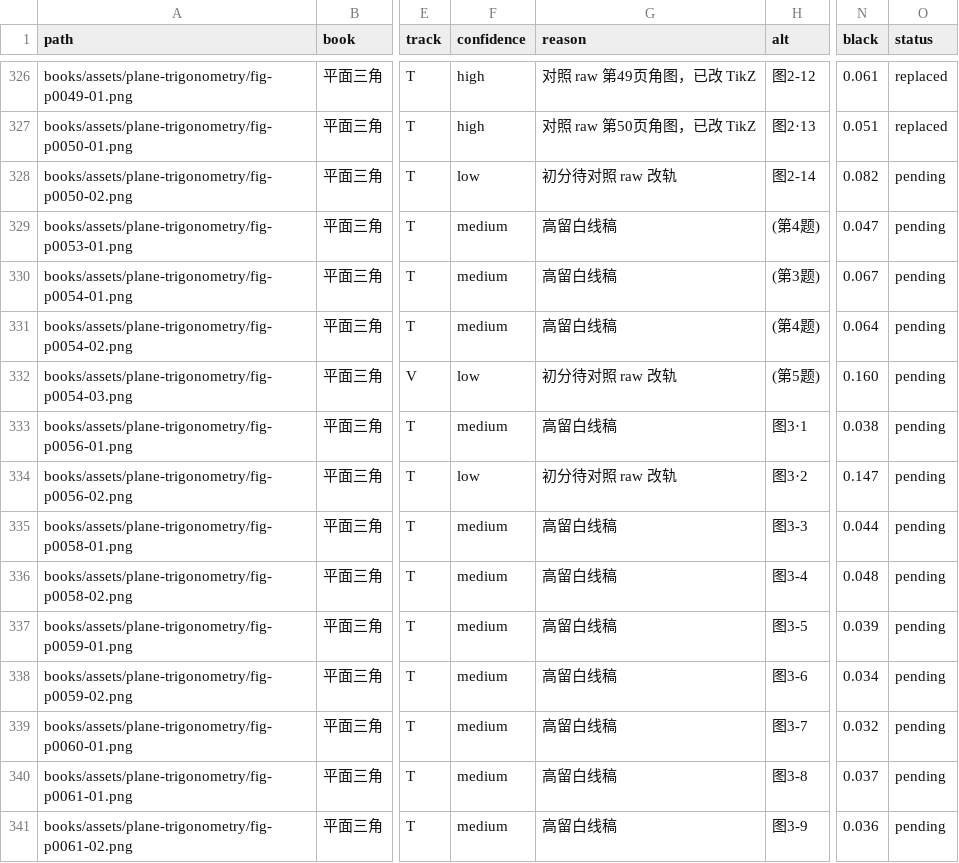
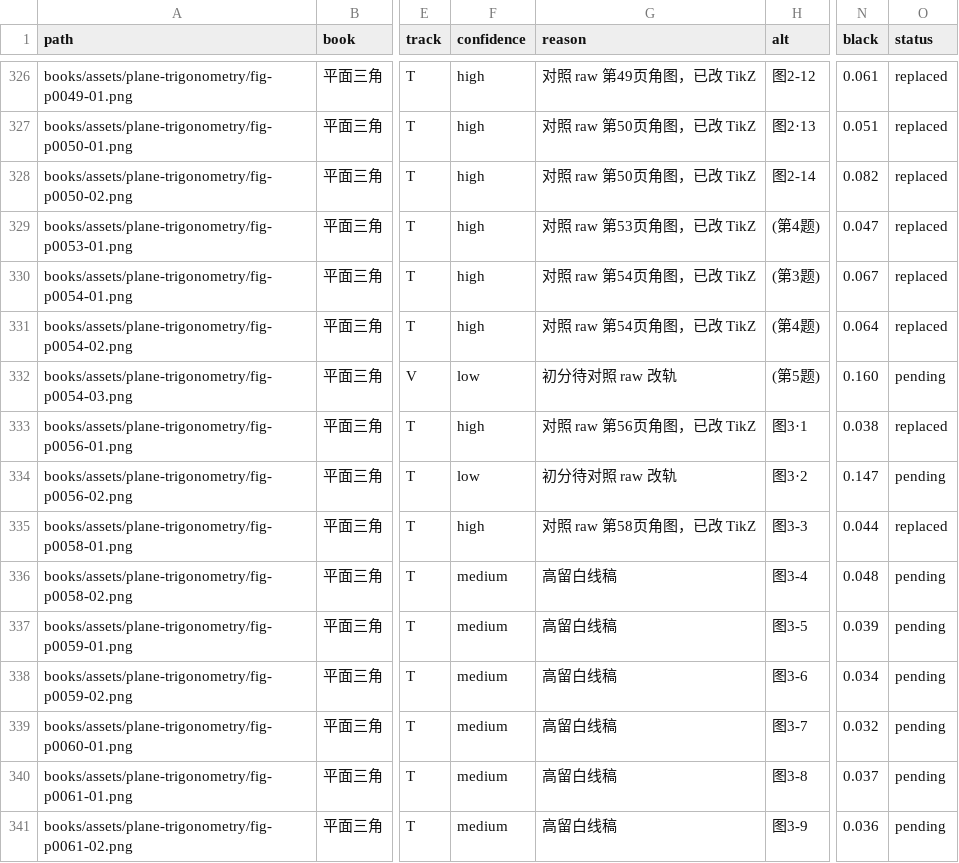
Before and after one commit to kenyon-wong/shulihua-tex, a TSV file: docs/figures-inventory.tsv, drawn as a sheet; only a part is shown, gaps mark what is left out; the diff names each change by its address in the sheet, - before the commit and + after, or states it on an @@ line.

Commit message:
平面三角: replace 6 track T angle diagrams with TikZ.
fig-p0050-02, fig-p0053-01, fig-p0054-01, fig-p0054-02, fig-p0056-01, and fig-p0058-01. The gear picture stays pending. Original PNGs remain.

```diff
--- a/docs/figures-inventory.tsv
+++ b/docs/figures-inventory.tsv
-F328 (confidence): low
+F328 (confidence): high
-G328 (reason): 初分待对照 raw 改轨
+G328 (reason): 对照 raw 第50页角图，已改 TikZ
-O328:O331 (status): pending
+O328:O331 (status): replaced
-F329:F331 (confidence): medium
+F329:F331 (confidence): high
-G329 (reason): 高留白线稿
+G329 (reason): 对照 raw 第53页角图，已改 TikZ
-G330:G331 (reason): 高留白线稿
+G330:G331 (reason): 对照 raw 第54页角图，已改 TikZ
-F333 (confidence): medium
+F333 (confidence): high
-G333 (reason): 高留白线稿
+G333 (reason): 对照 raw 第56页角图，已改 TikZ
-O333 (status): pending
+O333 (status): replaced
-F335 (confidence): medium
+F335 (confidence): high
-G335 (reason): 高留白线稿
+G335 (reason): 对照 raw 第58页角图，已改 TikZ
-O335 (status): pending
+O335 (status): replaced
```
Also changed, not shown: 1 other file.
